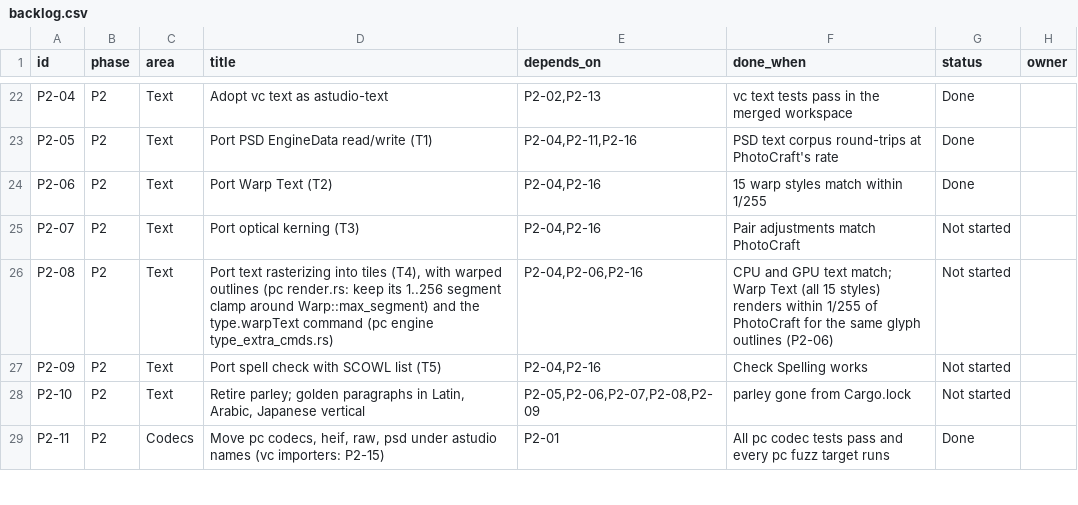
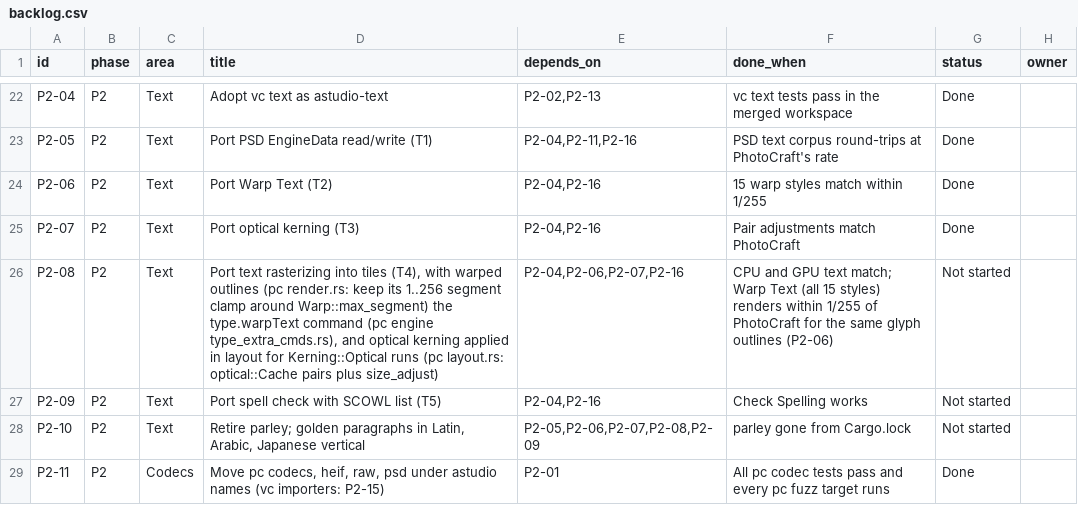
Before and after one commit to MisterBottom-png/testing, a CSV file: docs/data/backlog.csv, drawn as a sheet; only a part is shown, gaps mark what is left out.

```diff
--- a/docs/data/backlog.csv
+++ b/docs/data/backlog.csv
@@ -24,4 +24,4 @@ P2-05,P2,Text,Port PSD EngineData read/write (T1),"P2-04,P2-11,P2-16",PSD text c
 P2-06,P2,Text,Port Warp Text (T2),"P2-04,P2-16",15 warp styles match within 1/255,Done,
-P2-07,P2,Text,Port optical kerning (T3),"P2-04,P2-16",Pair adjustments match PhotoCraft,Not started,
-P2-08,P2,Text,"Port text rasterizing into tiles (T4), with warped outlines (pc render.rs: keep its 1..256 segment clamp around Warp::max_segment) and the type.warpText command (pc engine type_extra_cmds.rs)","P2-04,P2-06,P2-16",CPU and GPU text match; Warp Text (all 15 styles) renders within 1/255 of PhotoCraft for the same glyph outlines (P2-06),Not started,
+P2-07,P2,Text,Port optical kerning (T3),"P2-04,P2-16",Pair adjustments match PhotoCraft,Done,
+P2-08,P2,Text,"Port text rasterizing into tiles (T4), with warped outlines (pc render.rs: keep its 1..256 segment clamp around Warp::max_segment) the type.warpText command (pc engine type_extra_cmds.rs), and optical kerning applied in layout for Kerning::Optical runs (pc layout.rs: optical::Cache pairs plus size_adjust)","P2-04,P2-06,P2-07,P2-16",CPU and GPU text match; Warp Text (all 15 styles) renders within 1/255 of PhotoCraft for the same glyph outlines (P2-06),Not started,
 P2-09,P2,Text,Port spell check with SCOWL list (T5),"P2-04,P2-16",Check Spelling works,Not started,
```
Also changed, not shown: 8 other files.
